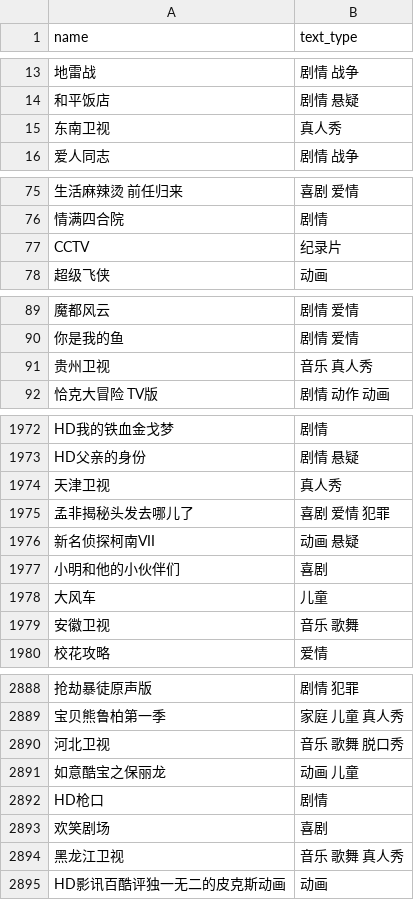
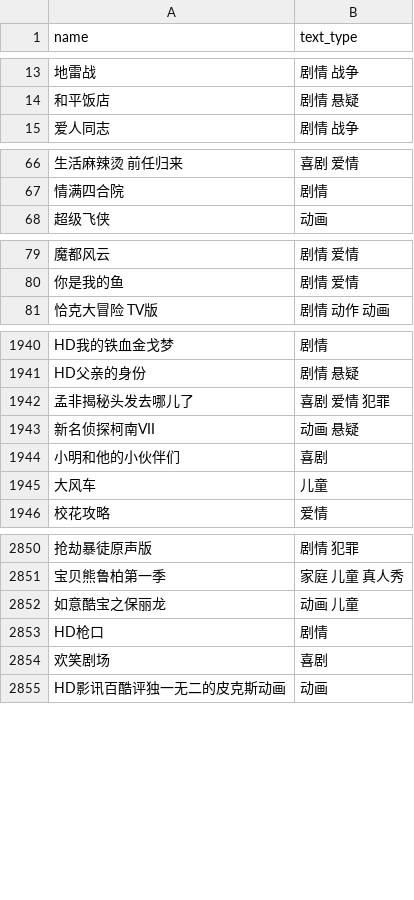
Before and after one commit to Oneformin/iptv_, a CSV file: text_info/text_info.csv, drawn as a sheet; only a part is shown, gaps mark what is left out; the diff covers the shown part only; the diff names each change by its address in the sheet, - before the commit and + after, or states it on an @@ line.

```diff
--- a/text_info/text_info.csv
+++ b/text_info/text_info.csv
-row 15: 东南卫视 | 真人秀
-row 77: CCTV | 纪录片
-row 91: 贵州卫视 | 音乐 真人秀
-row 1974: 天津卫视 | 真人秀
-row 1979: 安徽卫视 | 音乐 歌舞
-row 2890: 河北卫视 | 音乐 歌舞 脱口秀
-row 2894: 黑龙江卫视 | 音乐 歌舞 真人秀
```
Also changed, not shown: 33 removed rows elsewhere in this file.
